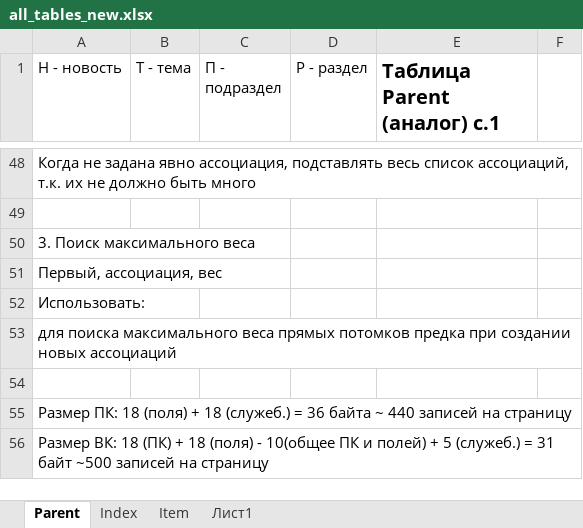
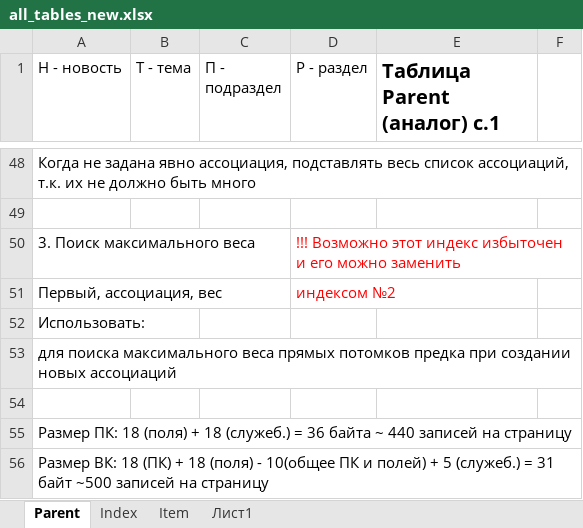
Before and after one commit to forever-scmdr/evolve, an Excel workbook: DOCS/all_tables_new.xlsx, sheet Parent, drawn as a sheet; only a part is shown, gaps mark what is left out; values as stored, in another font and other column widths than the file's, no borders; the diff names each change by its address in the sheet, - before the commit and + after, or states it on an @@ line.

```diff
--- a/DOCS/all_tables_new.xlsx (sheet Parent)
+++ b/DOCS/all_tables_new.xlsx (sheet Parent)
-D50 (Р - раздел): (empty)
+D50 (Р - раздел): !!! Возможно этот индекс избыточен и его можно заменить
-D51 (Р - раздел): (empty)
+D51 (Р - раздел): индексом №2
```
Also changed, not shown: sheet Item, 13 other files.
